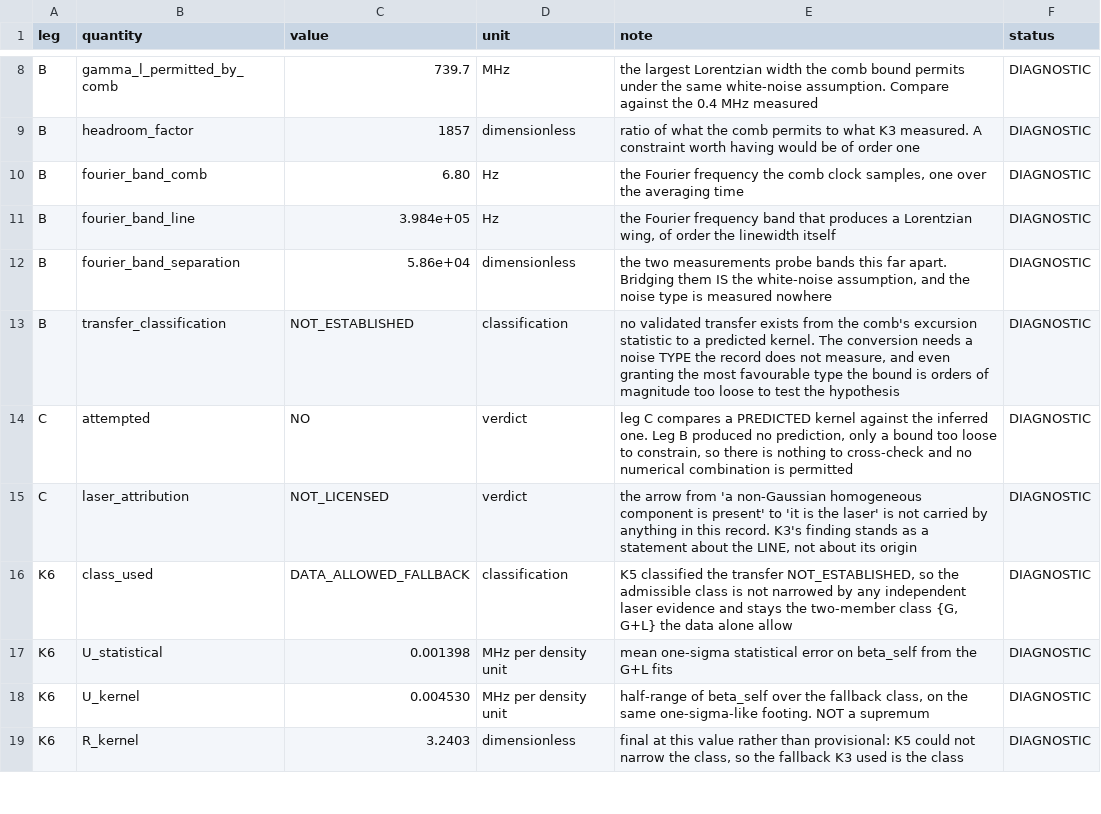
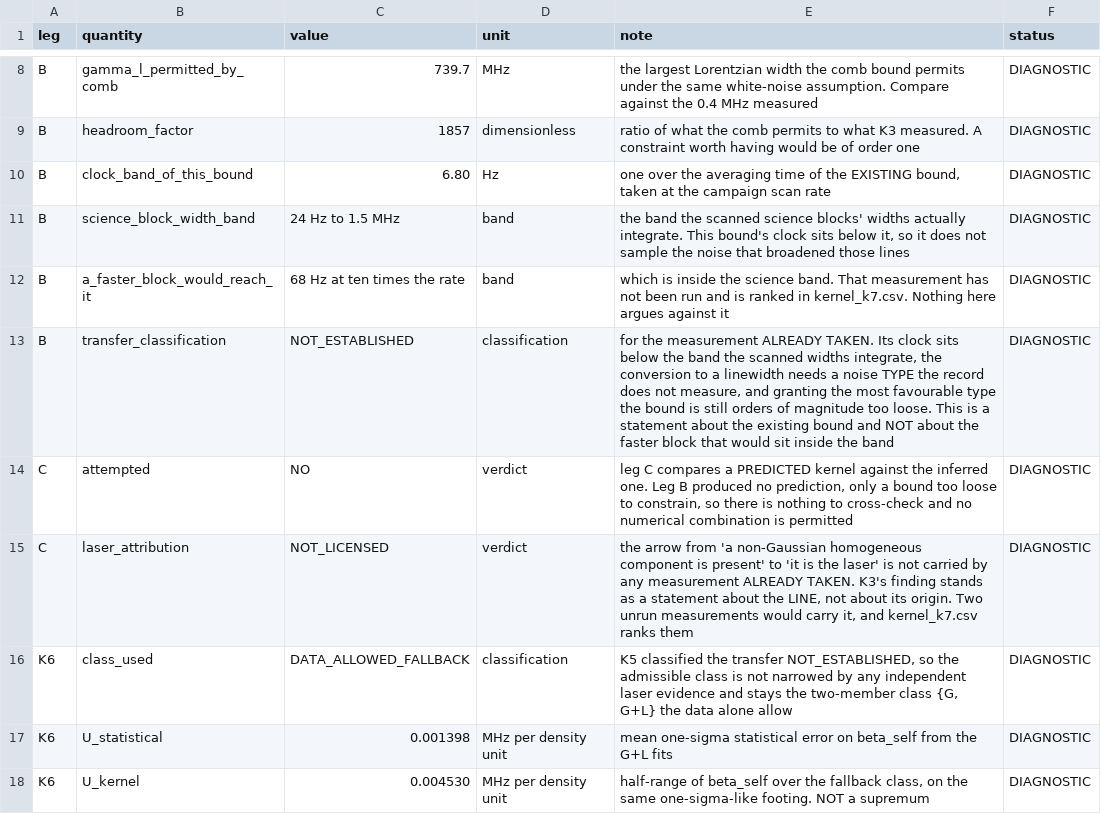
Before and after one commit to MichelangeloDondi/Rb-5S-6S-analysis, a CSV file: results/kernel_k5.csv, drawn as a sheet; only a part is shown, gaps mark what is left out; the shorter side is filled out with more unchanged rows.

```diff
--- a/results/kernel_k5.csv
+++ b/results/kernel_k5.csv
@@ -9,8 +9,8 @@ B,gamma_l_permitted_by_comb,739.7,MHz,the largest Lorentzian width the comb boun
 B,headroom_factor,1857,dimensionless,ratio of what the comb permits to what K3 measured. A constraint worth having would be of order one,DIAGNOSTIC
-B,fourier_band_comb,6.80,Hz,"the Fourier frequency the comb clock samples, one over the averaging time",DIAGNOSTIC
-B,fourier_band_line,3.984e+05,Hz,"the Fourier frequency band that produces a Lorentzian wing, of order the linewidth itself",DIAGNOSTIC
-B,fourier_band_separation,5.86e+04,dimensionless,"the two measurements probe bands this far apart. Bridging them IS the white-noise assumption, and the noise type is measured nowhere",DIAGNOSTIC
-B,transfer_classification,NOT_ESTABLISHED,classification,"no validated transfer exists from the comb's excursion statistic to a predicted kernel. The conversion needs a noise TYPE the record does not measure, and even granting the most favourable type the bound is orders of magnitude too loose to test the hypothesis",DIAGNOSTIC
+B,clock_band_of_this_bound,6.80,Hz,"one over the averaging time of the EXISTING bound, taken at the campaign scan rate",DIAGNOSTIC
+B,science_block_width_band,24 Hz to 1.5 MHz,band,"the band the scanned science blocks' widths actually integrate. This bound's clock sits below it, so it does not sample the noise that broadened those lines",DIAGNOSTIC
+B,a_faster_block_would_reach_it,68 Hz at ten times the rate,band,which is inside the science band. That measurement has not been run and is ranked in kernel_k7.csv. Nothing here argues against it,DIAGNOSTIC
+B,transfer_classification,NOT_ESTABLISHED,classification,"for the measurement ALREADY TAKEN. Its clock sits below the band the scanned widths integrate, the conversion to a linewidth needs a noise TYPE the record does not measure, and granting the most favourable type the bound is still orders of magnitude too loose. This is a statement about the existing bound and NOT about the faster block that would sit inside the band",DIAGNOSTIC
 C,attempted,NO,verdict,"leg C compares a PREDICTED kernel against the inferred one. Leg B produced no prediction, only a bound too loose to constrain, so there is nothing to cross-check and no numerical combination is permitted",DIAGNOSTIC
-C,laser_attribution,NOT_LICENSED,verdict,"the arrow from 'a non-Gaussian homogeneous component is present' to 'it is the laser' is not carried by anything in this record. K3's finding stands as a statement about the LINE, not about its origin",DIAGNOSTIC
+C,laser_attribution,NOT_LICENSED,verdict,"the arrow from 'a non-Gaussian homogeneous component is present' to 'it is the laser' is not carried by any measurement ALREADY TAKEN. K3's finding stands as a statement about the LINE, not about its origin. Two unrun measurements would carry it, and kernel_k7.csv ranks them",DIAGNOSTIC
 K6,class_used,DATA_ALLOWED_FALLBACK,classification,"K5 classified the transfer NOT_ESTABLISHED, so the admissible class is not narrowed by any independent laser evidence and stays the two-member class {G, G+L} the data alone allow",DIAGNOSTIC
```
Also changed, not shown: results/kernel_k7.csv, 42 other files.
